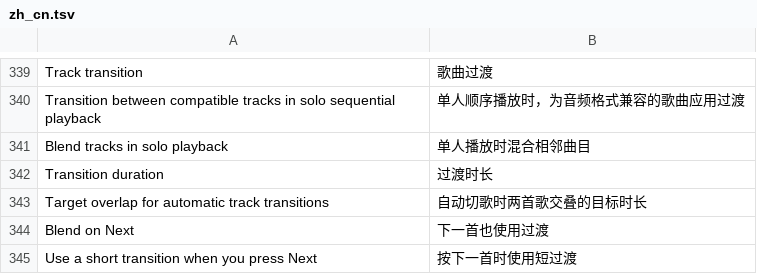
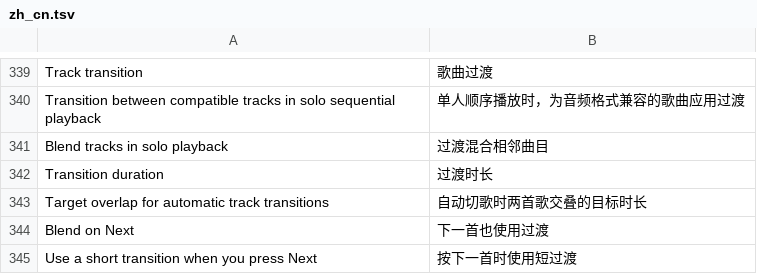
Before and after one commit to PaidaxingTuT/DangoMusic, a TSV file: common/core/src/main/resources/assets/dangomusic/lang/zh_cn.tsv, drawn as a sheet; only a part is shown, gaps mark what is left out.

Commit message:
Update Chinese track transition subtitle

```diff
--- a/common/core/src/main/resources/assets/dangomusic/lang/zh_cn.tsv
+++ b/common/core/src/main/resources/assets/dangomusic/lang/zh_cn.tsv
@@ -340,3 +340,3 @@ Track transition	歌曲过渡
 Transition between compatible tracks in solo sequential playback	单人顺序播放时，为音频格式兼容的歌曲应用过渡
-Blend tracks in solo playback	单人播放时混合相邻曲目
+Blend tracks in solo playback	过渡混合相邻曲目
 Transition duration	过渡时长
```
